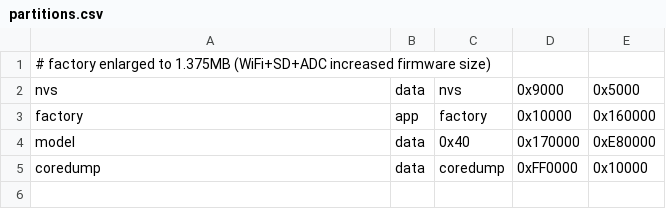
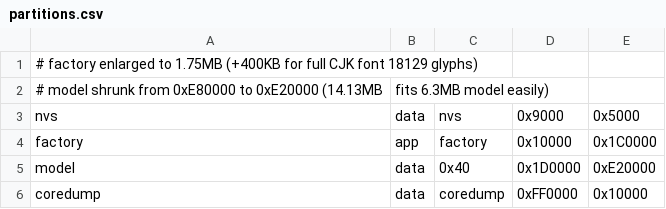
Before and after one commit to rickqi/esp32-ai, a CSV file: firmware/esp32_llm_zh/partitions.csv, drawn as a sheet.

Commit message:
feat: 字体方案 B — FULL 18129 字库 + 分区扩展 (v1/v2)
- gen_cjk_font_cbin.py: --full/--max-glyphs/--out 参数 (cbin 全量 18129 提取, 方案 B)
- v1/v2 cjk_font.h: GB2312+vocab(7854) -> FULL 18129 (缺字 87 -> 消除)
- v1/v2 partitions.csv: factory 0x160000->0x1C0000 容纳 FULL 字体, model 后移
- v3/v5: 保持 7854 (model 太大无法扩展, 见 FONT_SYSTEM_ANALYSIS)
- firmware/README.md: 字体方案 B 说明
- docs/FONT_SYSTEM_ANALYSIS.md: 跨项目字体系统分析与方案 B 决策

```diff
--- a/firmware/esp32_llm_zh/partitions.csv
+++ b/firmware/esp32_llm_zh/partitions.csv
@@ -1,5 +1,6 @@
-# factory enlarged to 1.375MB (WiFi+SD+ADC increased firmware size)
+# factory enlarged to 1.75MB (+400KB for full CJK font 18129 glyphs)
+# model shrunk from 0xE80000 to 0xE20000 (14.13MB, fits 6.3MB model easily)
 nvs,       data, nvs,     0x9000,    0x5000,
-factory,   app,  factory, 0x10000,   0x160000,
-model,     data, 0x40,    0x170000,  0xE80000,
+factory,   app,  factory, 0x10000,   0x1C0000,
+model,     data, 0x40,    0x1D0000,  0xE20000,
 coredump,  data, coredump,0xFF0000,  0x10000,
```
Also changed, not shown: firmware/esp32_llm_zh_v2/partitions.csv, 7 other files.
